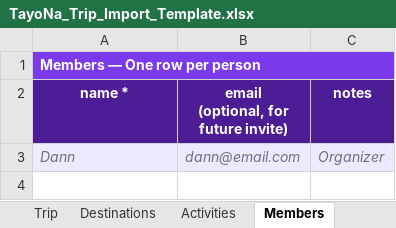
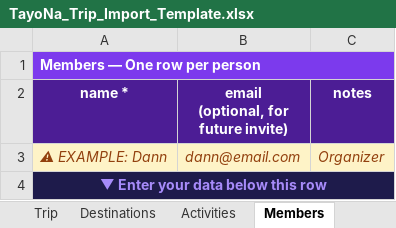
Before and after one commit to junclemente/tayona-landing-page, an Excel workbook: public/templates/TayoNa_Trip_Import_Template.xlsx, sheet Members, drawn as a sheet; values as stored, in another font and other column widths than the file's, no borders; the diff names each change by its address in the sheet, - before the commit and + after, or states it on an @@ line.

Commit message:
chore: update import template v2 — locked example row and separator

```diff
--- a/public/templates/TayoNa_Trip_Import_Template.xlsx (sheet Members)
+++ b/public/templates/TayoNa_Trip_Import_Template.xlsx (sheet Members)
-A3 (name *): Dann
+A3 (name *): ⚠ EXAMPLE: Dann
@@ A3:C3 fill: #EDE9FE → #FEF3C7, text colour: #6B7280 → #92400E @@
+row 4: ▼ Enter your data below this row
```
Also changed, not shown: sheet README, sheet Destinations, sheet Activities, sheet Budget, sheet Trip, hidden cells.
